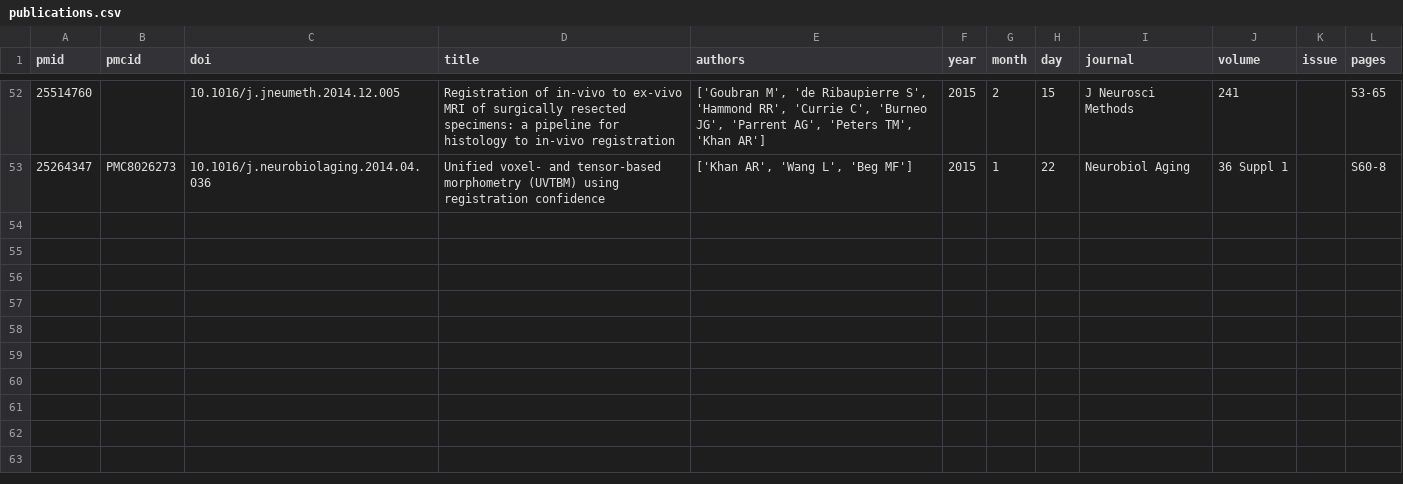
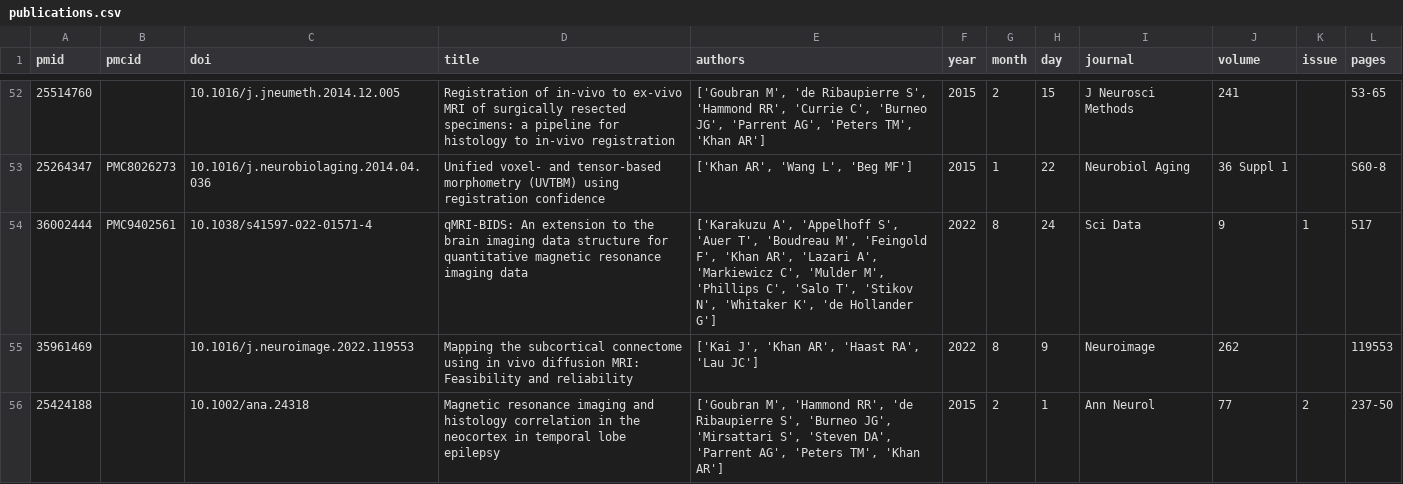
Before and after one commit to khanlab/khanlab.github.io, a CSV file: _data/publications/publications.csv, drawn as a sheet; only a part is shown, gaps mark what is left out; the diff covers the shown part only; the diff names each change by its address in the sheet, - before the commit and + after, or states it on an @@ line.

Commit message:
Update publications by Actions bot

```diff
--- a/_data/publications/publications.csv
+++ b/_data/publications/publications.csv
+row 54: 36002444 | PMC9402561 | 10.1038/s41597-022-01571-4 | qMRI-BIDS: An extension to the brain imaging data structure for quantitative magnetic resonance imaging data | ['Karakuzu A', 'Appelhoff S', 'Auer T', 'Boudreau M', 'Feingold F', 'Khan AR', 'Lazari A', 'Markiewicz C', 'Mulder M', 'Phillips C', 'Salo T', 'Stikov N', 'Whitaker K', 'de Hollander G'] | 2022 | 8 | 24 | Sci Data | 9 | 1 | 517
+row 55: 35961469 |  | 10.1016/j.neuroimage.2022.119553 | Mapping the subcortical connectome using in vivo diffusion MRI: Feasibility and reliability | ['Kai J', 'Khan AR', 'Haast RA', 'Lau JC'] | 2022 | 8 | 9 | Neuroimage | 262 |  | 119553
+row 56: 25424188 |  | 10.1002/ana.24318 | Magnetic resonance imaging and histology correlation in the neocortex in temporal lobe epilepsy | ['Goubran M', 'Hammond RR', 'de Ribaupierre S', 'Burneo JG', 'Mirsattari S', 'Steven DA', 'Parrent AG', 'Peters TM', 'Khan AR'] | 2015 | 2 | 1 | Ann Neurol | 77 | 2 | 237-50
```
Also changed, not shown: 26 edited cells elsewhere in this file, 1 other file.
